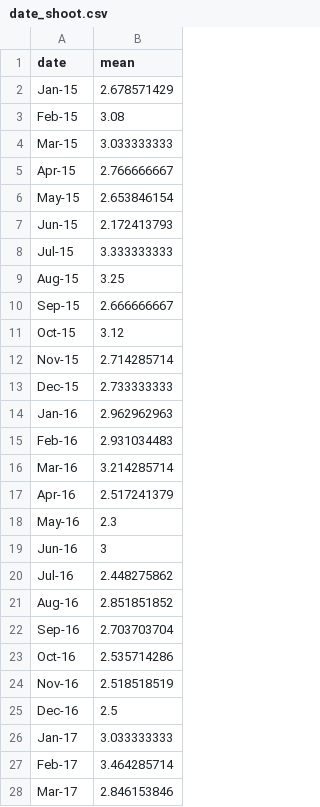
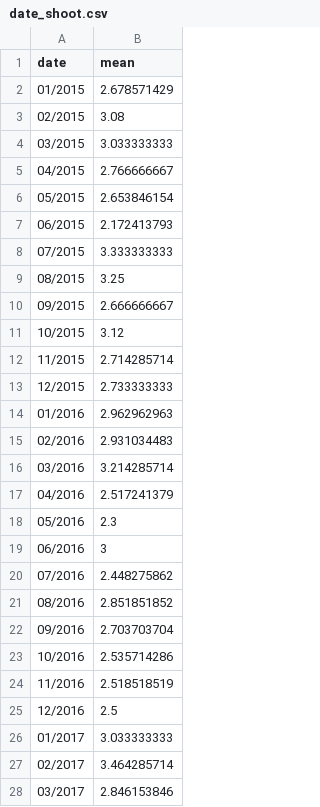
Before and after one commit to davo12312/FIT3179, a CSV file: Asgn2/interactive_graph/data/date_shoot.csv, drawn as a sheet; only a part is shown; the diff covers the shown part only.

Commit message:
Add files via upload

```diff
--- a/Asgn2/interactive_graph/data/date_shoot.csv
+++ b/Asgn2/interactive_graph/data/date_shoot.csv
@@ -1,28 +1,28 @@
 date,mean
-Jan-15,2.678571429
-Feb-15,3.08
-Mar-15,3.033333333
-Apr-15,2.766666667
-May-15,2.653846154
-Jun-15,2.172413793
-Jul-15,3.333333333
-Aug-15,3.25
-Sep-15,2.666666667
-Oct-15,3.12
-Nov-15,2.714285714
-Dec-15,2.733333333
-Jan-16,2.962962963
-Feb-16,2.931034483
-Mar-16,3.214285714
-Apr-16,2.517241379
-May-16,2.3
-Jun-16,3
-Jul-16,2.448275862
-Aug-16,2.851851852
-Sep-16,2.703703704
-Oct-16,2.535714286
-Nov-16,2.518518519
-Dec-16,2.5
-Jan-17,3.033333333
-Feb-17,3.464285714
-Mar-17,2.846153846
+01/2015,2.678571429
+02/2015,3.08
+03/2015,3.033333333
+04/2015,2.766666667
+05/2015,2.653846154
+06/2015,2.172413793
+07/2015,3.333333333
+08/2015,3.25
+09/2015,2.666666667
+10/2015,3.12
+11/2015,2.714285714
+12/2015,2.733333333
+01/2016,2.962962963
+02/2016,2.931034483
+03/2016,3.214285714
+04/2016,2.517241379
+05/2016,2.3
+06/2016,3
+07/2016,2.448275862
+08/2016,2.851851852
+09/2016,2.703703704
+10/2016,2.535714286
+11/2016,2.518518519
+12/2016,2.5
+01/2017,3.033333333
+02/2017,3.464285714
+03/2017,2.846153846
```
Also changed, not shown: 39 edited cells elsewhere in this file.
